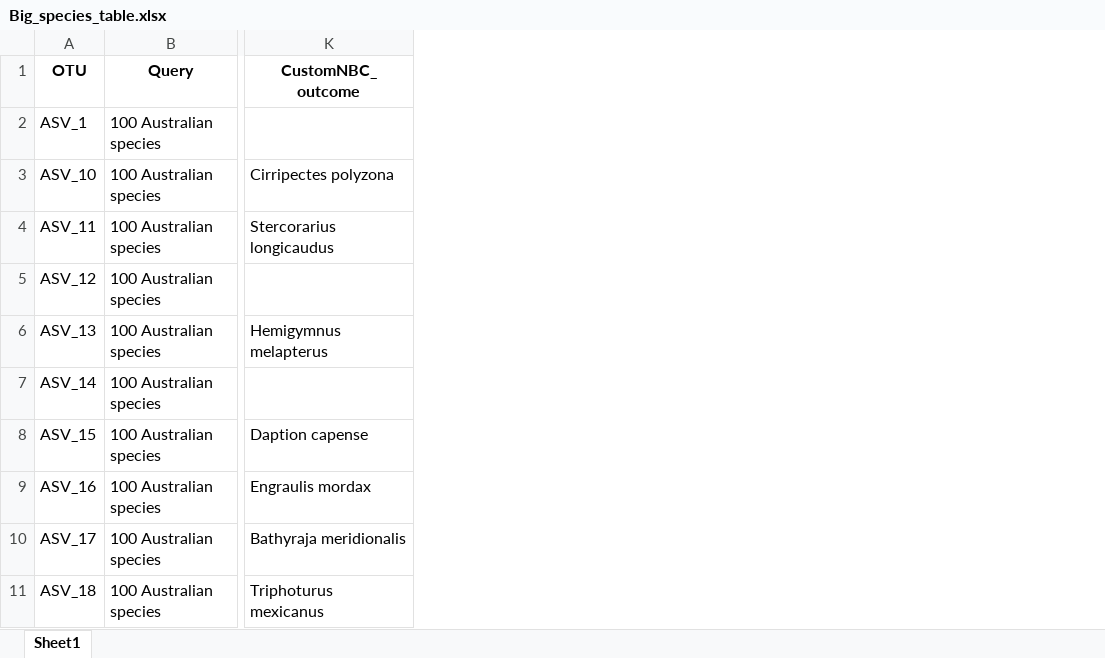
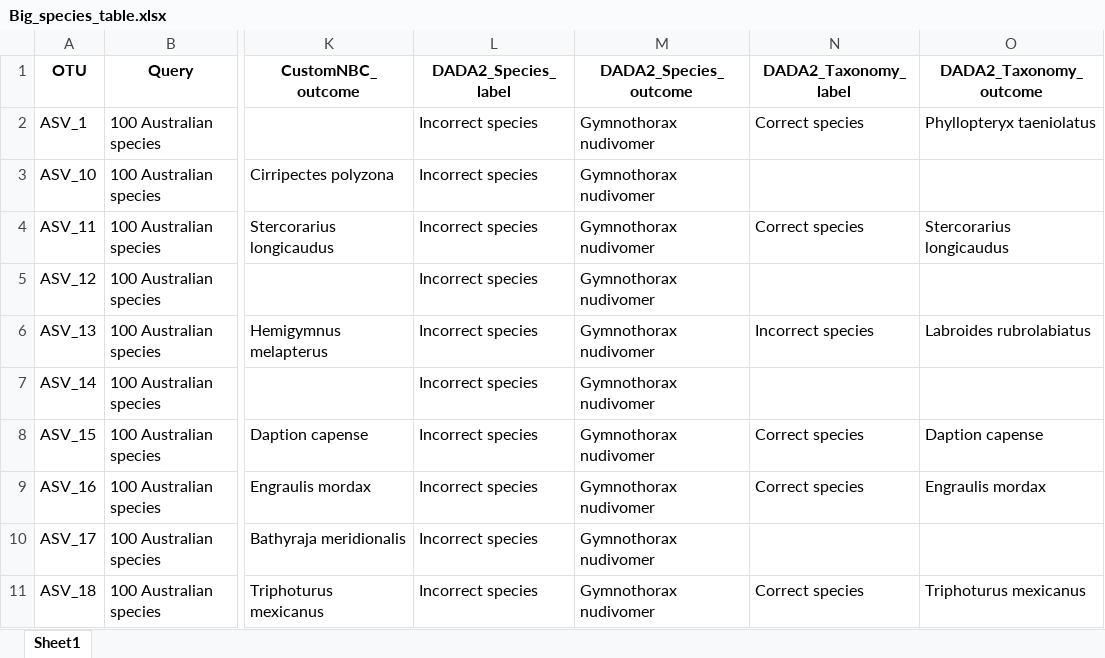
Before and after one commit to Computational-Biology-OceanOmics/OceanOmics-classifier-comparison, an Excel workbook: results/tables/Big_species_table.xlsx, sheet Sheet1, drawn as a sheet; only a part is shown, gaps mark what is left out; values as stored, in another font and other column widths than the file's, no borders; the diff names each change by its address in the sheet, - before the commit and + after, or states it on an @@ line.

Commit message:
Added DADA2. Added a better table. I think DADA2 currently not finished.

```diff
--- a/results/tables/Big_species_table.xlsx (sheet Sheet1)
+++ b/results/tables/Big_species_table.xlsx (sheet Sheet1)
+column L (DADA2_Species_label), rows 2-11: all Incorrect species
+column M (DADA2_Species_outcome), rows 2-11: all Gymnothorax nudivomer
+column N (DADA2_Taxonomy_label), rows 2-11: Correct species |  | Correct species |  | Incorrect species |  | Correct species | Correct species |  | Correct species
+column O (DADA2_Taxonomy_outcome), rows 2-11: Phyllopteryx taeniolatus |  | Stercorarius longicaudus |  | Labroides rubrolabiatus |  | Daption capense | Engraulis mordax |  | Triphoturus mexicanus
```
Also changed, not shown: results/tables/All_F1_tables.xlsx, results/tables/Counted_correctness.xlsx, 25 other files.
